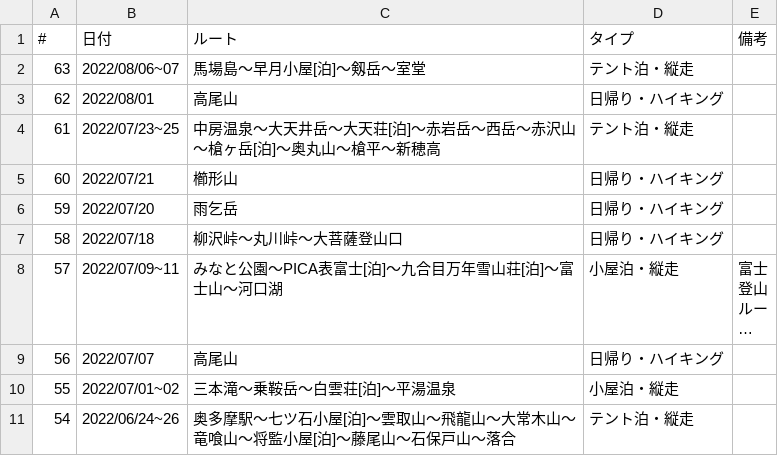
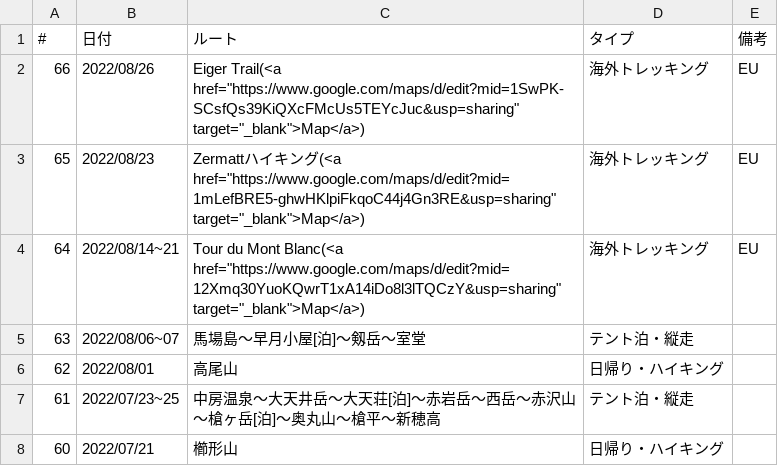
Before and after one commit to onlyzs89/onlyzs89.github.io, a CSV file: mountains/assets/data/list_2022.csv, drawn as a sheet; only a part is shown; the shorter side is filled out with more unchanged rows; long unchanged cells end in …; the diff names each change by its address in the sheet, - before the commit and + after, or states it on an @@ line.

Commit message:
add

```diff
--- a/mountains/assets/data/list_2022.csv
+++ b/mountains/assets/data/list_2022.csv
+row 2: 66 | 2022/08/26 | Eiger Trail(<a href="https://www.google.com/maps/d/edit?mid=1SwPK-SCsfQs39KiQXcFMcUs5TEYcJuc&usp=sharing" target="_blank">Map</a>) | 海外トレッキング | EU
+row 3: 65 | 2022/08/23 | Zermattハイキング(<a href="https://www.google.com/maps/d/edit?mid=1mLefBRE5-ghwHKlpiFkqoC44j4Gn3RE&usp=sharing" target="_blank">Map</a>) | 海外トレッキング | EU
+row 4: 64 | 2022/08/14~21 | Tour du Mont Blanc(<a href="https://www.google.com/maps/d/edit?mid=12Xmq30YuoKQwrT1xA14iDo8l3lTQCzY&usp=sharing" target="_blank">Map</a>) | 海外トレッキング | EU
```
